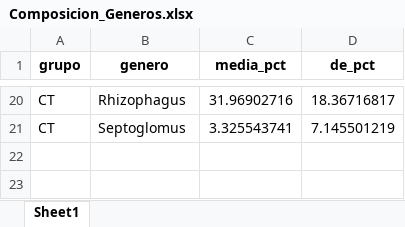
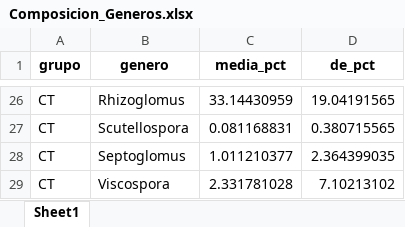
Before and after one commit to marcel1999-prog/TESIS-DE-PREGRADO, an Excel workbook: manuscript/Analisis_y_Auditoria/Composicion_Generos.xlsx, sheet Sheet1, drawn as a sheet; only a part is shown, gaps mark what is left out; values as stored, in another font and other column widths than the file's, no borders; addresses are those after the commit; the diff covers the shown part only; the diff names each change by its address in the sheet, - before the commit and + after, or states it on an @@ line.

```diff
--- a/manuscript/Analisis_y_Auditoria/Composicion_Generos.xlsx (sheet Sheet1)
+++ b/manuscript/Analisis_y_Auditoria/Composicion_Generos.xlsx (sheet Sheet1)
-B26 (genero): Rhizophagus
+B26 (genero): Rhizoglomus
-C26 (media_pct): 31.96902716
+C26 (media_pct): 33.14430959
-D26 (de_pct): 18.36716817
+D26 (de_pct): 19.04191565
+row 27: CT | Scutellospora | 0.081168831 | 0.380715565
-C28 (media_pct): 3.325543741
+C28 (media_pct): 1.011210377
-D28 (de_pct): 7.145501219
+D28 (de_pct): 2.364399035
+row 29: CT | Viscospora | 2.331781028 | 7.10213102
```
Also changed, not shown: 8 added rows, 2 removed rows and 21 edited cells elsewhere in this sheet, data/base de datos ordenada para procesar.xlsx, manuscript/Tablas_Suplementarias_Articulo/Tabla_S01_Inventario_Taxones.xlsx, 57 other files.
